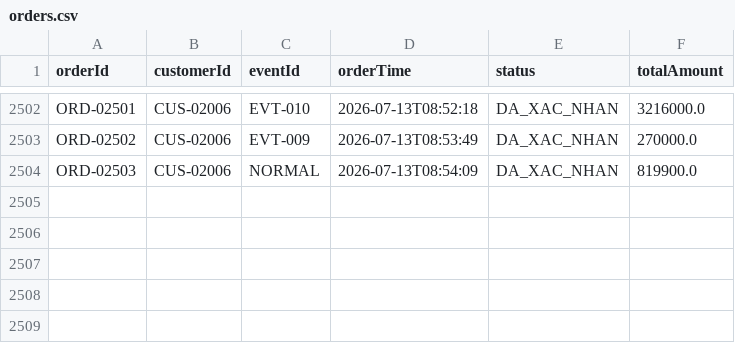
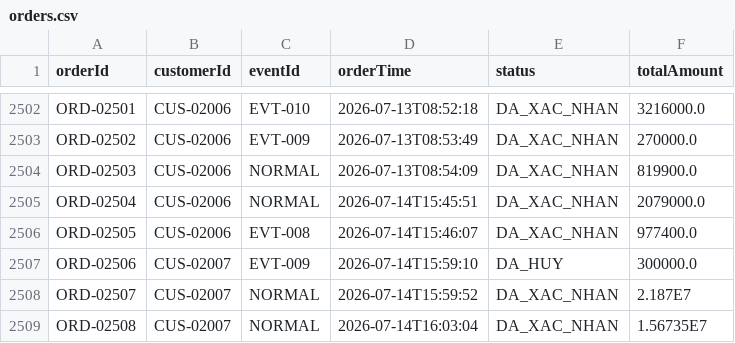
Before and after one commit to Lab1-Lab211/NHOM_3_LAB211_FlashSale, a CSV file: data/orders.csv, drawn as a sheet; only a part is shown, gaps mark what is left out; the diff names each change by its address in the sheet, - before the commit and + after, or states it on an @@ line.

```diff
--- a/data/orders.csv
+++ b/data/orders.csv
+row 2505: ORD-02504 | CUS-02006 | NORMAL | 2026-07-14T15:45:51 | DA_XAC_NHAN | 2079000.0
+row 2506: ORD-02505 | CUS-02006 | EVT-008 | 2026-07-14T15:46:07 | DA_XAC_NHAN | 977400.0
+row 2507: ORD-02506 | CUS-02007 | EVT-009 | 2026-07-14T15:59:10 | DA_HUY | 300000.0
+row 2508: ORD-02507 | CUS-02007 | NORMAL | 2026-07-14T15:59:52 | DA_XAC_NHAN | 2.187E7
+row 2509: ORD-02508 | CUS-02007 | NORMAL | 2026-07-14T16:03:04 | DA_XAC_NHAN | 1.56735E7
```
Also changed, not shown: data/customers.csv, data/flash_items.csv, 4 other files.
